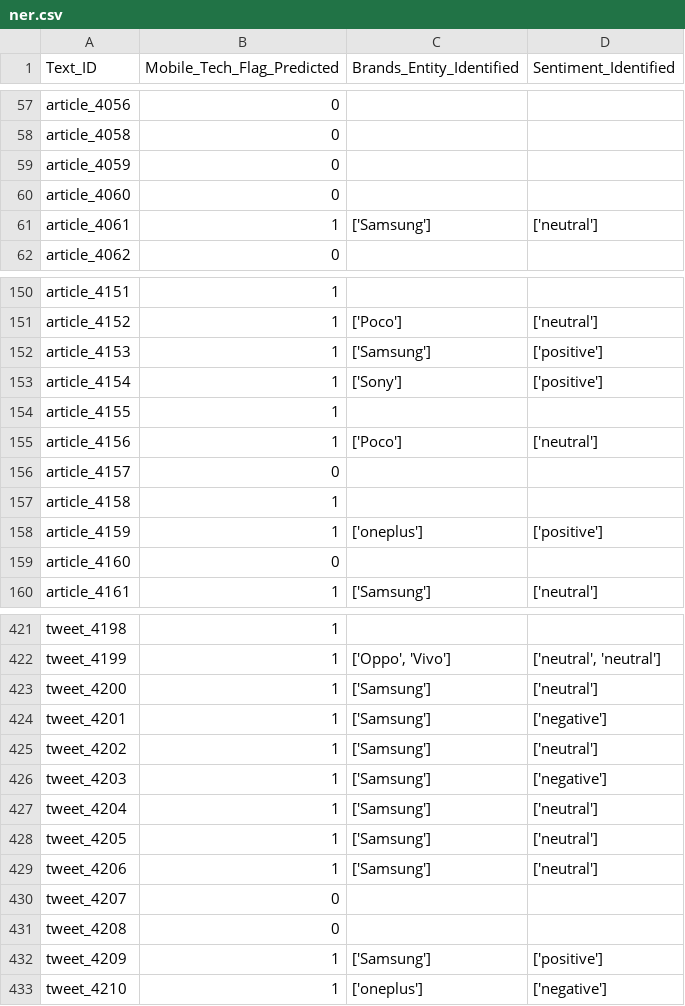
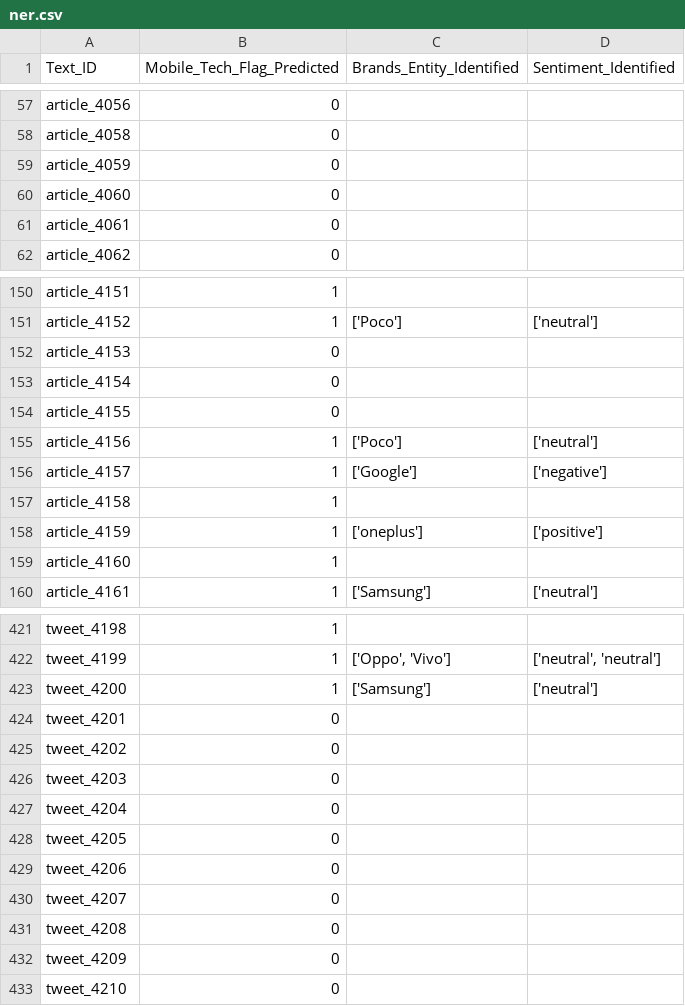
Before and after one commit to thevasudevgupta/Bridgei2i-Winning-Solutions, a CSV file: predictions/ner.csv, drawn as a sheet; only a part is shown, gaps mark what is left out; the diff covers the shown part only.

```diff
--- a/predictions/ner.csv
+++ b/predictions/ner.csv
@@ -60,3 +60,3 @@ article_4059,0,,
 article_4060,0,,
-article_4061,1,['Samsung'],['neutral']
+article_4061,0,,
 article_4062,0,,
@@ -151,10 +151,10 @@ article_4151,1,,
 article_4152,1,['Poco'],['neutral']
-article_4153,1,['Samsung'],['positive']
-article_4154,1,['Sony'],['positive']
-article_4155,1,,
+article_4153,0,,
+article_4154,0,,
+article_4155,0,,
 article_4156,1,['Poco'],['neutral']
-article_4157,0,,
+article_4157,1,['Google'],['negative']
 article_4158,1,,
 article_4159,1,['oneplus'],['positive']
-article_4160,0,,
+article_4160,1,,
 article_4161,1,['Samsung'],['neutral']
@@ -423,11 +423,11 @@ tweet_4199,1,"['Oppo', 'Vivo']","['neutral', 'neutral']"
 tweet_4200,1,['Samsung'],['neutral']
-tweet_4201,1,['Samsung'],['negative']
-tweet_4202,1,['Samsung'],['neutral']
-tweet_4203,1,['Samsung'],['negative']
-tweet_4204,1,['Samsung'],['neutral']
-tweet_4205,1,['Samsung'],['neutral']
-tweet_4206,1,['Samsung'],['neutral']
+tweet_4201,0,,
+tweet_4202,0,,
+tweet_4203,0,,
+tweet_4204,0,,
+tweet_4205,0,,
+tweet_4206,0,,
 tweet_4207,0,,
 tweet_4208,0,,
-tweet_4209,1,['Samsung'],['positive']
-tweet_4210,1,['oneplus'],['negative']
+tweet_4209,0,,
+tweet_4210,0,,
```
Also changed, not shown: 56 edited cells elsewhere in this file, predictions/headlines.csv, 18 other files.
